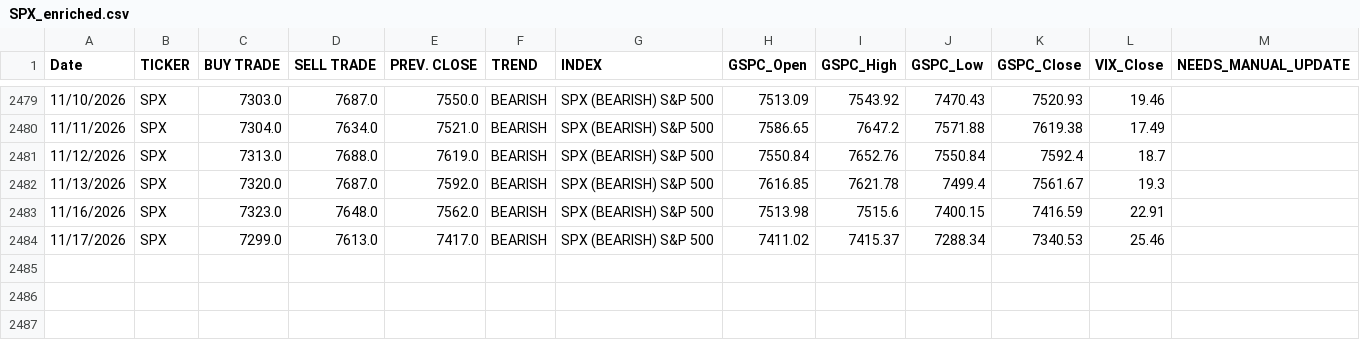
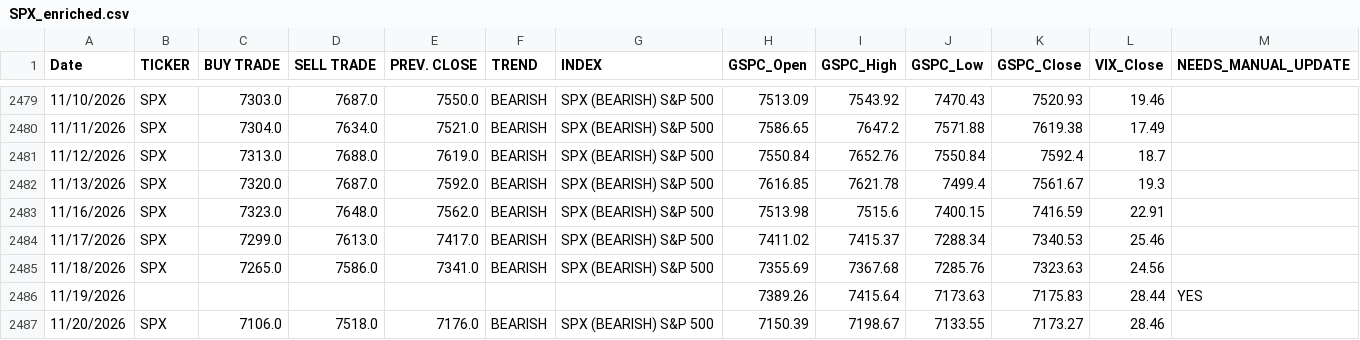
Before and after one commit to dchebows/HE-analysis-pipeline, a CSV file: Risk_Range_Data/04_enriched/SPX_enriched.csv, drawn as a sheet; only a part is shown, gaps mark what is left out.

```diff
--- a/Risk_Range_Data/04_enriched/SPX_enriched.csv
+++ b/Risk_Range_Data/04_enriched/SPX_enriched.csv
@@ -2484 +2484,4 @@ Date,TICKER,BUY TRADE,SELL TRADE,PREV. CLOSE,TREND,INDEX,GSPC_Open,GSPC_High,GSP
 11/17/2026,SPX,7299.0,7613.0,7417.0,BEARISH,SPX (BEARISH) S&P 500,7411.02,7415.37,7288.34,7340.53,25.46,
+11/18/2026,SPX,7265.0,7586.0,7341.0,BEARISH,SPX (BEARISH) S&P 500,7355.69,7367.68,7285.76,7323.63,24.56,
+11/19/2026,,,,,,,7389.26,7415.64,7173.63,7175.83,28.44,YES
+11/20/2026,SPX,7106.0,7518.0,7176.0,BEARISH,SPX (BEARISH) S&P 500,7150.39,7198.67,7133.55,7173.27,28.46,
```
Also changed, not shown: Risk_Range_Data/04_enriched/AAPL_enriched.csv, Risk_Range_Data/04_enriched/BITCOIN_enriched.csv, 20 other files.
